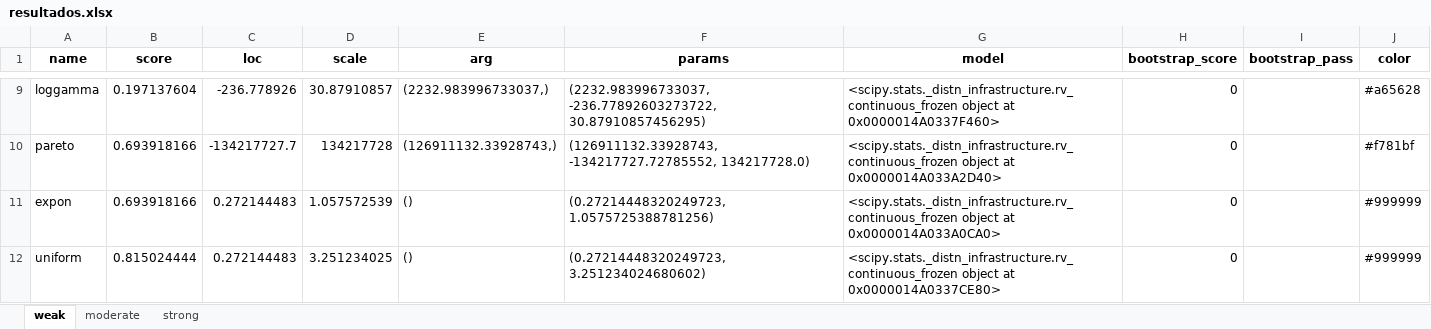
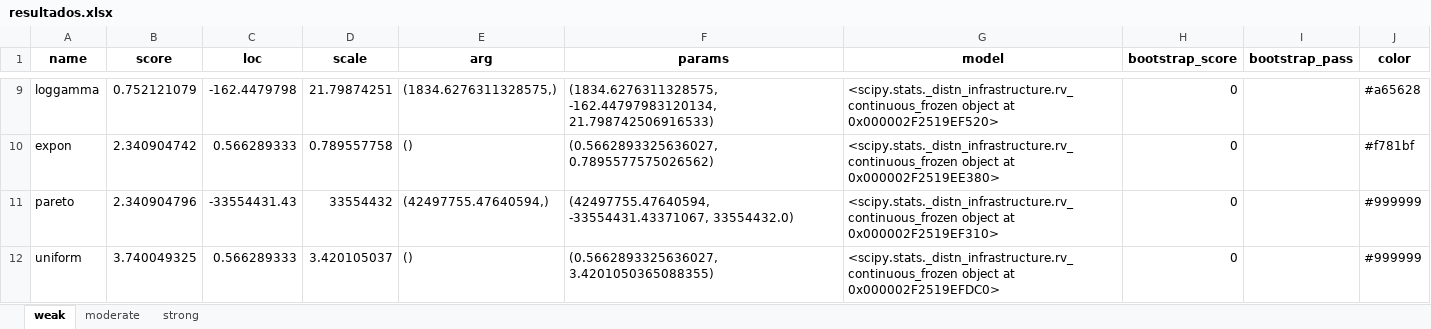
Before and after one commit to JulianDPR/Itest, an Excel workbook: Imag/clayton/resultados.xlsx, sheet weak, drawn as a sheet; only a part is shown, gaps mark what is left out; values as stored, in another font and other column widths than the file's, no borders; removed rows and columns are numbered as before the commit, all else as after; the diff covers the shown part only; the diff names each change by its address in the sheet, - before the commit and + after, or states it on an @@ line.

```diff
--- a/Imag/clayton/resultados.xlsx (sheet weak)
+++ b/Imag/clayton/resultados.xlsx (sheet weak)
-B9 (score): 0.197137604
+B9 (score): 0.752121079
-C9 (loc): -236.778926
+C9 (loc): -162.4479798
-D9 (scale): 30.87910857
+D9 (scale): 21.79874251
-E9 (arg): (2232.983996733037,)
+E9 (arg): (1834.6276311328575,)
-F9 (params): (2232.983996733037, -236.77892603273722, 30.87910857456295)
+F9 (params): (1834.6276311328575, -162.44797983120134, 21.798742506916533)
-G9 (model): …object at 0x0000014A0337F460>
+G9 (model): …object at 0x000002F2519EF520>
-row 10: pareto | 0.693918166 | -134217727.7 | 134217728 | (126911132.33928743,) | (126911132.33928743, -134217727.72785552, 134217728.0) | <scipy.stats._distn_infrastructure.rv_continuous_frozen object at 0x0000014A033A2D40> | 0 |  | #f781bf
-B10 (score): 0.693918166
+B10 (score): 2.340904742
-C10 (loc): 0.272144483
+C10 (loc): 0.566289333
-D10 (scale): 1.057572539
+D10 (scale): 0.789557758
-F10 (params): (0.27214448320249723, 1.0575725388781256)
+F10 (params): (0.5662893325636027, 0.7895577575026562)
-G10 (model): …object at 0x0000014A033A0CA0>
+G10 (model): …object at 0x000002F2519EE380>
-J10 (color): #999999
+J10 (color): #f781bf
+row 11: pareto | 2.340904796 | -33554431.43 | 33554432 | (42497755.47640594,) | (42497755.47640594, -33554431.43371067, 33554432.0) | <scipy.stats._distn_infrastructure.rv_continuous_frozen object at 0x000002F2519EF310> | 0 |  | #999999
-B12 (score): 0.815024444
+B12 (score): 3.740049325
-C12 (loc): 0.272144483
+C12 (loc): 0.566289333
-D12 (scale): 3.251234025
+D12 (scale): 3.420105037
-F12 (params): (0.27214448320249723, 3.251234024680602)
+F12 (params): (0.5662893325636027, 3.4201050365088355)
-G12 (model): …object at 0x0000014A0337CE80>
+G12 (model): …object at 0x000002F2519EFDC0>
```
Also changed, not shown: 3 added rows, 3 removed rows and 26 edited cells elsewhere in this sheet, sheet moderate, sheet strong, Imag/fgm/resultados.xlsx, Imag/frank/resultados.xlsx, 27 other files.
